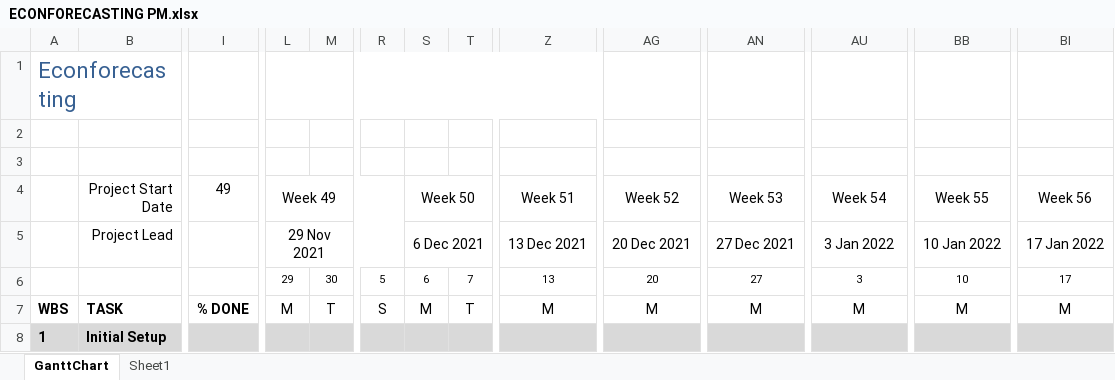
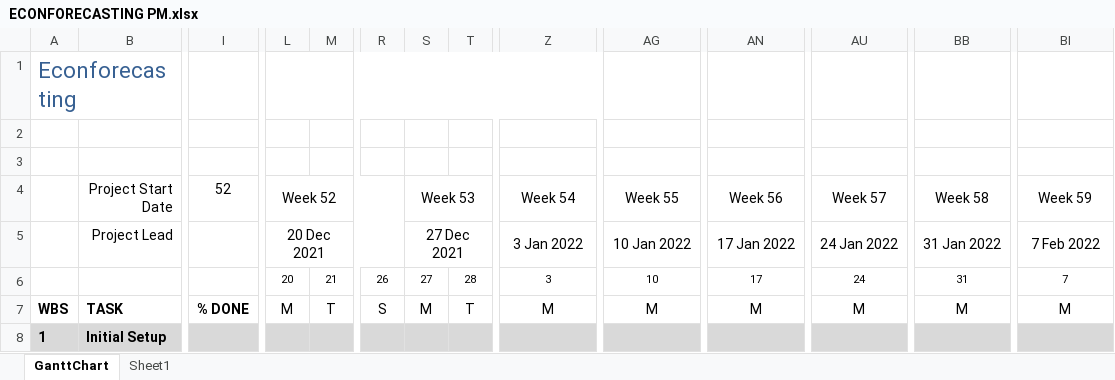
Before and after one commit to bongohead/econforecasting-r, an Excel workbook: ECONFORECASTING PM.xlsx, sheet GanttChart, drawn as a sheet; only a part is shown, gaps mark what is left out; values as stored, in another font and other column widths than the file's, no borders; charts and pictures and conditional formats not drawn; removed rows and columns are numbered as before the commit, all else as after; rows hold the shown columns only; the diff covers the shown part only; the diff names each change by its address in the sheet, - before the commit and + after, or states it on an @@ line.

```diff
--- a/ECONFORECASTING PM.xlsx (sheet GanttChart)
+++ b/ECONFORECASTING PM.xlsx (sheet GanttChart)
-I4: 49
+I4: 52
-L4: Week 49
+L4: Week 52
-S4: Week 50
+S4: Week 53
-Z4: Week 51
+Z4: Week 54
-AG4: Week 52
+AG4: Week 55
-AN4: Week 53
+AN4: Week 56
-AU4: Week 54
+AU4: Week 57
-BB4: Week 55
+BB4: Week 58
-BI4: Week 56
+BI4: Week 59
-L5: 29 Nov 2021
+L5: 20 Dec 2021
-S5: 6 Dec 2021
+S5: 27 Dec 2021
-Z5: 13 Dec 2021
+Z5: 3 Jan 2022
-AG5: 20 Dec 2021
+AG5: 10 Jan 2022
-AN5: 27 Dec 2021
+AN5: 17 Jan 2022
-AU5: 3 Jan 2022
+AU5: 24 Jan 2022
-BB5: 10 Jan 2022
+BB5: 31 Jan 2022
-BI5: 17 Jan 2022
+BI5: 7 Feb 2022
-row 6:  |  |  | 29 | 30 | 5 | 6 | 7 | 13 | 20 | 27 | 3 | 10 | 17
+row 6:  |  |  | 20 | 21 | 26 | 27 | 28 | 3 | 10 | 17 | 24 | 31 | 7
```
Also changed, not shown: 1 added row, 25 edited cells and row numbers in column A elsewhere in this sheet, model-inputs/inputs.xlsx, 2 other files.
